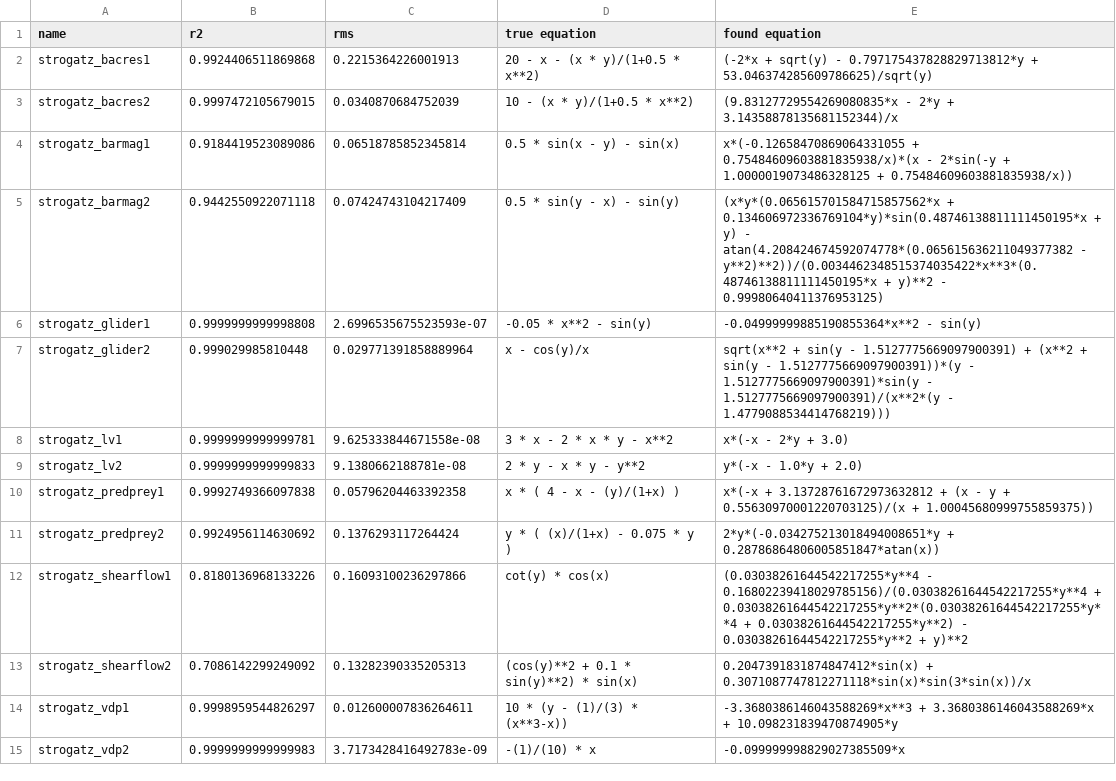
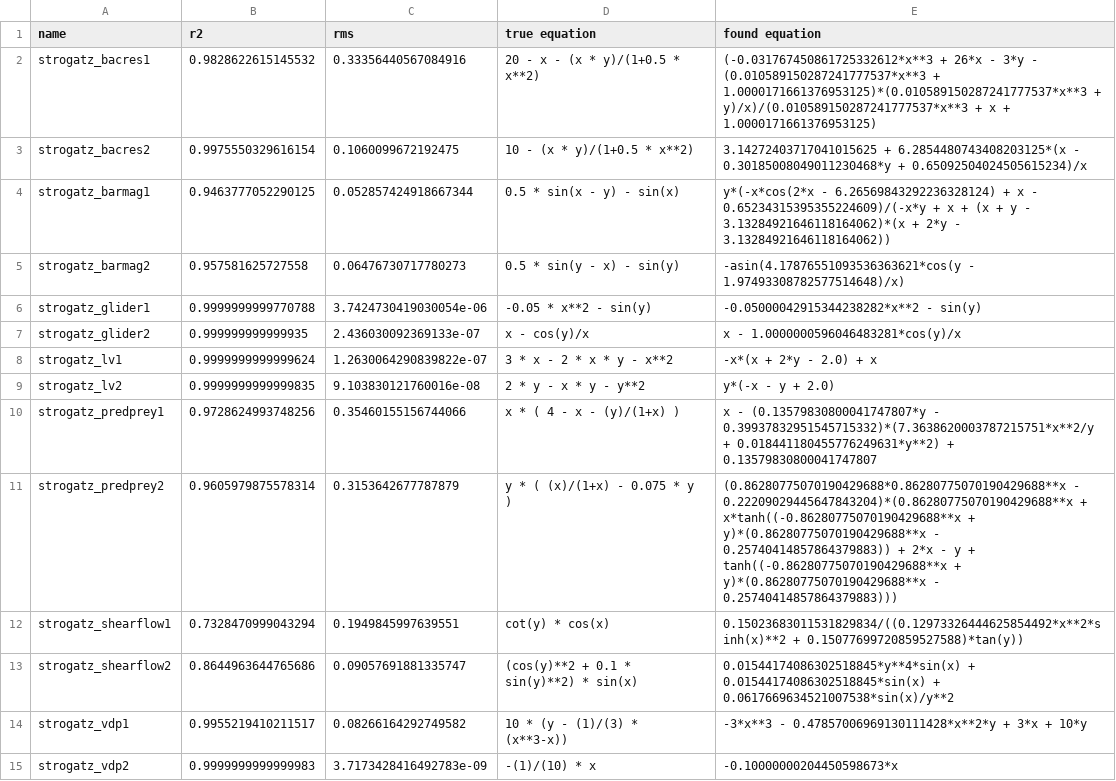
Before and after one commit to janoPig/HROCH, a CSV file: ci-test/results/strogatz_win.csv, drawn as a sheet.

Commit message:
Commit from GitHub Actions (Strogatz - windows)

```diff
--- a/ci-test/results/strogatz_win.csv
+++ b/ci-test/results/strogatz_win.csv
@@ -1,15 +1,15 @@
 name,r2,rms,true equation,found equation
-strogatz_bacres1,0.9924406511869868,0.2215364226001913, 20 - x - (x * y)/(1+0.5 * x**2),(-2*x + sqrt(y) - 0.797175437828829713812*y + 53.046374285609786625)/sqrt(y)
-strogatz_bacres2,0.9997472105679015,0.0340870684752039, 10 - (x * y)/(1+0.5 * x**2),(9.83127729554269080835*x - 2*y + 3.14358878135681152344)/x
-strogatz_barmag1,0.9184419523089086,0.06518785852345814, 0.5 * sin(x - y) - sin(x),x*(-0.12658470869064331055 + 0.75484609603881835938/x)*(x - 2*sin(-y + 1.0000019073486328125 + 0.75484609603881835938/x))
-strogatz_barmag2,0.9442550922071118,0.07424743104217409, 0.5 * sin(y - x) - sin(y),(x*y*(0.065615701584715857562*x + 0.134606972336769104*y)*sin(0.48746138811111450195*x + y) - atan(4.208424674592074778*(0.065615636211049377382 - y**2)**2))/(0.0034462348515374035422*x**3*(0.48746138811111450195*x + y)**2 - 0.99980640411376953125)
-strogatz_glider1,0.9999999999998808,2.6996535675523593e-07, -0.05 * x**2 - sin(y),-0.04999999885190855364*x**2 - sin(y)
-strogatz_glider2,0.999029985810448,0.029771391858889964, x - cos(y)/x,sqrt(x**2 + sin(y - 1.5127775669097900391) + (x**2 + sin(y - 1.5127775669097900391))*(y - 1.5127775669097900391)*sin(y - 1.5127775669097900391)/(x**2*(y - 1.4779088534414768219)))
-strogatz_lv1,0.9999999999999781,9.625333844671558e-08, 3  * x - 2  * x * y - x**2,x*(-x - 2*y + 3.0)
-strogatz_lv2,0.9999999999999833,9.1380662188781e-08, 2 * y - x * y - y**2,y*(-x - 1.0*y + 2.0)
-strogatz_predprey1,0.9992749366097838,0.05796204463392358, x  * ( 4 - x - (y)/(1+x) ),x*(-x + 3.13728761672973632812 + (x - y + 0.55630970001220703125)/(x + 1.00045680999755859375))
-strogatz_predprey2,0.9924956114630692,0.1376293117264424, y * ( (x)/(1+x) - 0.075 * y ),2*y*(-0.034275213018494008651*y + 0.28786864806005851847*atan(x))
-strogatz_shearflow1,0.8180136968133226,0.16093100236297866, cot(y) * cos(x),(0.03038261644542217255*y**4 - 0.16802239418029785156)/(0.03038261644542217255*y**4 + 0.03038261644542217255*y**2*(0.03038261644542217255*y**4 + 0.03038261644542217255*y**2) - 0.03038261644542217255*y**2 + y)**2
-strogatz_shearflow2,0.7086142299249092,0.13282390335205313, (cos(y)**2 + 0.1 *  sin(y)**2) * sin(x),0.2047391831874847412*sin(x) + 0.3071087747812271118*sin(x)*sin(3*sin(x))/x
-strogatz_vdp1,0.9998959544826297,0.012600007836264611, 10 *  (y - (1)/(3) * (x**3-x)),-3.3680386146043588269*x**3 + 3.3680386146043588269*x + 10.098231839470874905*y
-strogatz_vdp2,0.9999999999999983,3.7173428416492783e-09, -(1)/(10) * x,-0.099999998829027385509*x
+strogatz_bacres1,0.9828622615145532,0.33356440567084916, 20 - x - (x * y)/(1+0.5 * x**2),(-0.031767450861725332612*x**3 + 26*x - 3*y - (0.010589150287241777537*x**3 + 1.0000171661376953125)*(0.010589150287241777537*x**3 + y)/x)/(0.010589150287241777537*x**3 + x + 1.0000171661376953125)
+strogatz_bacres2,0.9975550329616154,0.1060099672192475, 10 - (x * y)/(1+0.5 * x**2),3.14272403717041015625 + 6.2854480743408203125*(x - 0.30185008049011230468*y + 0.65092504024505615234)/x
+strogatz_barmag1,0.9463777052290125,0.052857424918667344, 0.5 * sin(x - y) - sin(x),y*(-x*cos(2*x - 6.26569843292236328124) + x - 0.65234315395355224609)/(-x*y + x + (x + y - 3.13284921646118164062)*(x + 2*y - 3.13284921646118164062))
+strogatz_barmag2,0.957581625727558,0.06476730717780273, 0.5 * sin(y - x) - sin(y),-asin(4.17876551093536363621*cos(y - 1.97493308782577514648)/x)
+strogatz_glider1,0.9999999999770788,3.7424730419030054e-06, -0.05 * x**2 - sin(y),-0.05000042915344238282*x**2 - sin(y)
+strogatz_glider2,0.999999999999935,2.436030092369133e-07, x - cos(y)/x,x - 1.0000000596046483281*cos(y)/x
+strogatz_lv1,0.9999999999999624,1.2630064290839822e-07, 3  * x - 2  * x * y - x**2,-x*(x + 2*y - 2.0) + x
+strogatz_lv2,0.9999999999999835,9.103830121760016e-08, 2 * y - x * y - y**2,y*(-x - y + 2.0)
+strogatz_predprey1,0.9728624993748256,0.35460155156744066, x  * ( 4 - x - (y)/(1+x) ),x - (0.13579830800041747807*y - 0.39937832951545715332)*(7.3638620003787215751*x**2/y + 0.018441180455776249631*y**2) + 0.13579830800041747807
+strogatz_predprey2,0.9605979875578314,0.3153642677787879, y * ( (x)/(1+x) - 0.075 * y ),(0.86280775070190429688*0.86280775070190429688**x - 0.22209029445647843204)*(0.86280775070190429688**x + x*tanh((-0.86280775070190429688**x + y)*(0.86280775070190429688**x - 0.25740414857864379883)) + 2*x - y + tanh((-0.86280775070190429688**x + y)*(0.86280775070190429688**x - 0.25740414857864379883)))
+strogatz_shearflow1,0.7328470999043294,0.1949845997639551, cot(y) * cos(x),0.15023683011531829834/((0.12973326444625854492*x**2*sinh(x)**2 + 0.15077699720859527588)*tan(y))
+strogatz_shearflow2,0.8644963644765686,0.09057691881335747, (cos(y)**2 + 0.1 *  sin(y)**2) * sin(x),0.01544174086302518845*y**4*sin(x) + 0.01544174086302518845*sin(x) + 0.0617669634521007538*sin(x)/y**2
+strogatz_vdp1,0.9955219410211517,0.08266164292749582, 10 *  (y - (1)/(3) * (x**3-x)),-3*x**3 - 0.47857006969130111428*x**2*y + 3*x + 10*y
+strogatz_vdp2,0.9999999999999983,3.7173428416492783e-09, -(1)/(10) * x,-0.10000000204450598673*x
```
